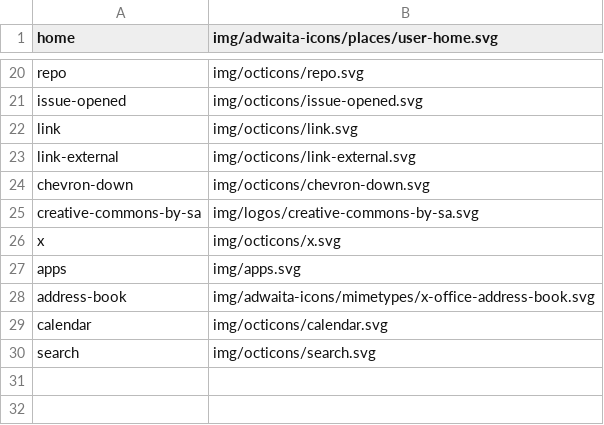
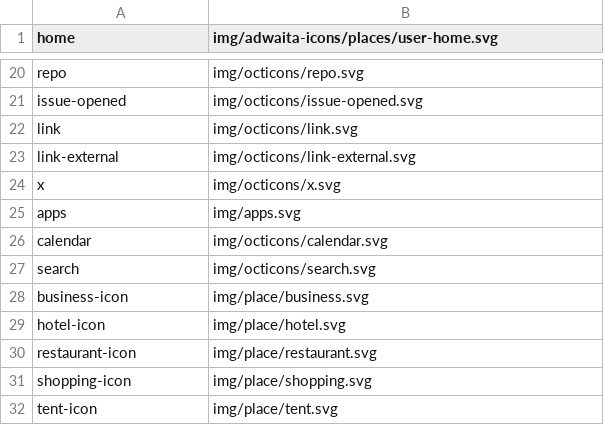
Before and after one commit to kernvalley/guide.kernvalley.us, a CSV file: _data/icons.csv, drawn as a sheet; only a part is shown, gaps mark what is left out; removed rows and columns are numbered as before the commit, all else as after; the diff names each change by its address in the sheet, - before the commit and + after, or states it on an @@ line.

Commit message:
Remove existing icons
And update theme color

```diff
--- a/_data/icons.csv
+++ b/_data/icons.csv
-row 24: chevron-down | img/octicons/chevron-down.svg
-row 25: creative-commons-by-sa | img/logos/creative-commons-by-sa.svg
-row 28: address-book | img/adwaita-icons/mimetypes/x-office-address-book.svg
+row 28: business-icon | img/place/business.svg
+row 29: hotel-icon | img/place/hotel.svg
+row 30: restaurant-icon | img/place/restaurant.svg
+row 31: shopping-icon | img/place/shopping.svg
+row 32: tent-icon | img/place/tent.svg
```
Also changed, not shown: 27 other files.
